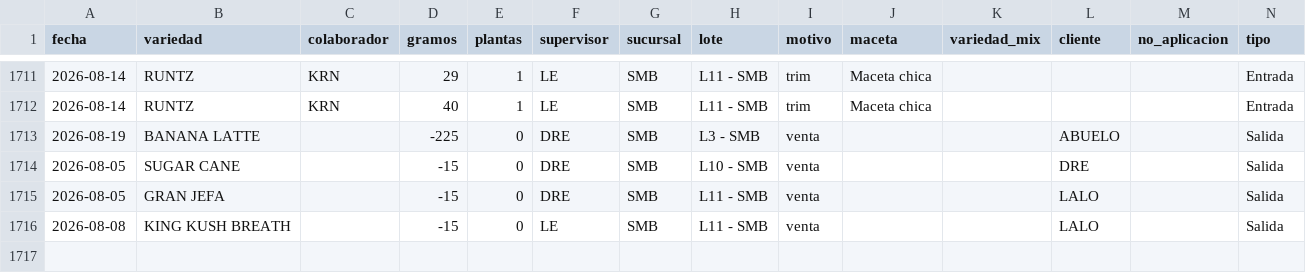
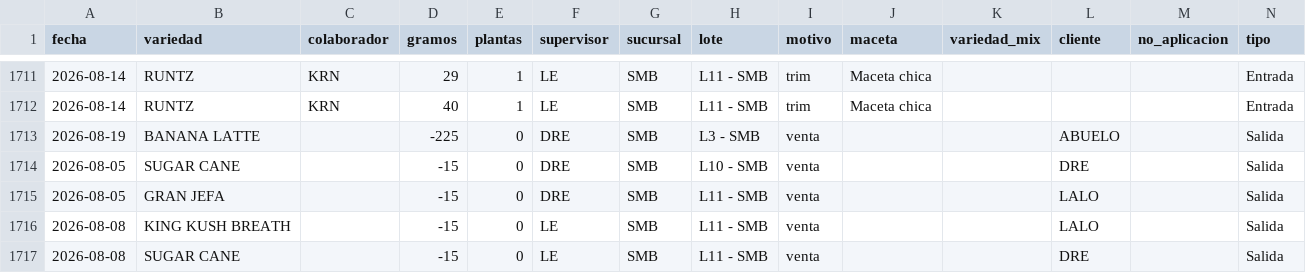
Before and after one commit to ALi3naTEd0/entradas_salidas, a CSV file: registro.csv, drawn as a sheet; only a part is shown, gaps mark what is left out; the diff names each change by its address in the sheet, - before the commit and + after, or states it on an @@ line.

Commit message:
Actualización registro 2026-08-19 10:20

```diff
--- a/registro.csv
+++ b/registro.csv
+row 1717: 2026-08-08 | SUGAR CANE |  | -15 | 0 | LE | SMB | L11 - SMB | venta |  |  | DRE |  | Salida
```
